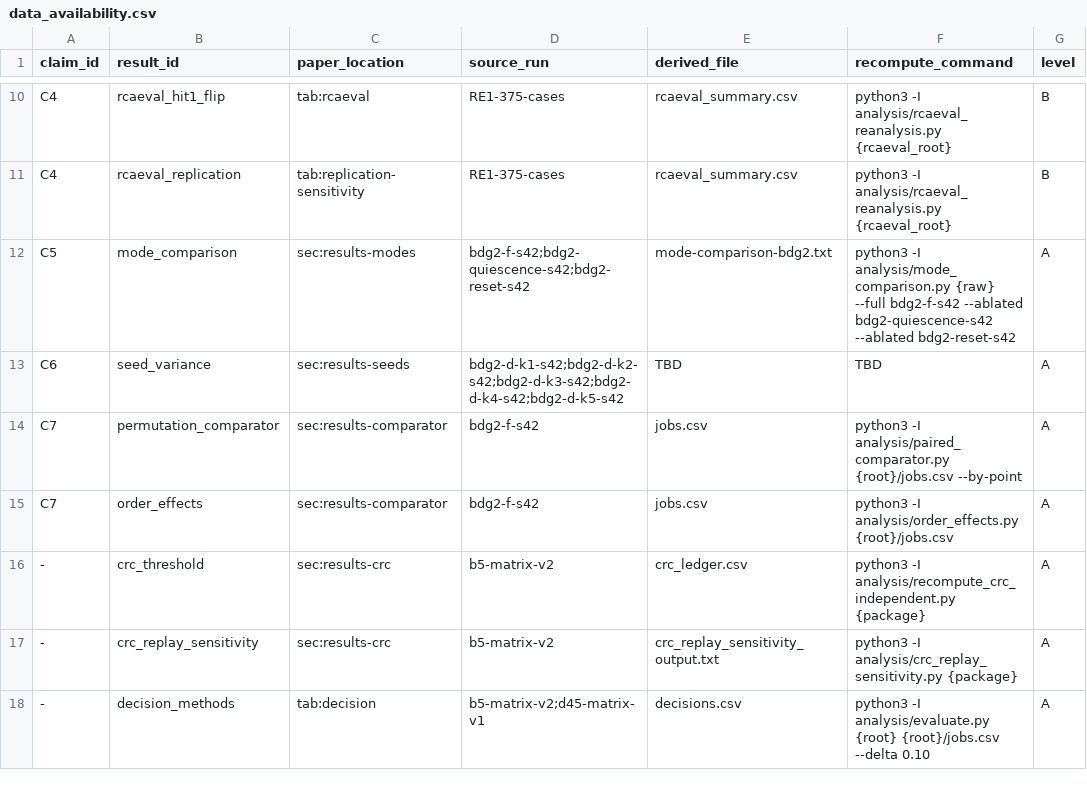
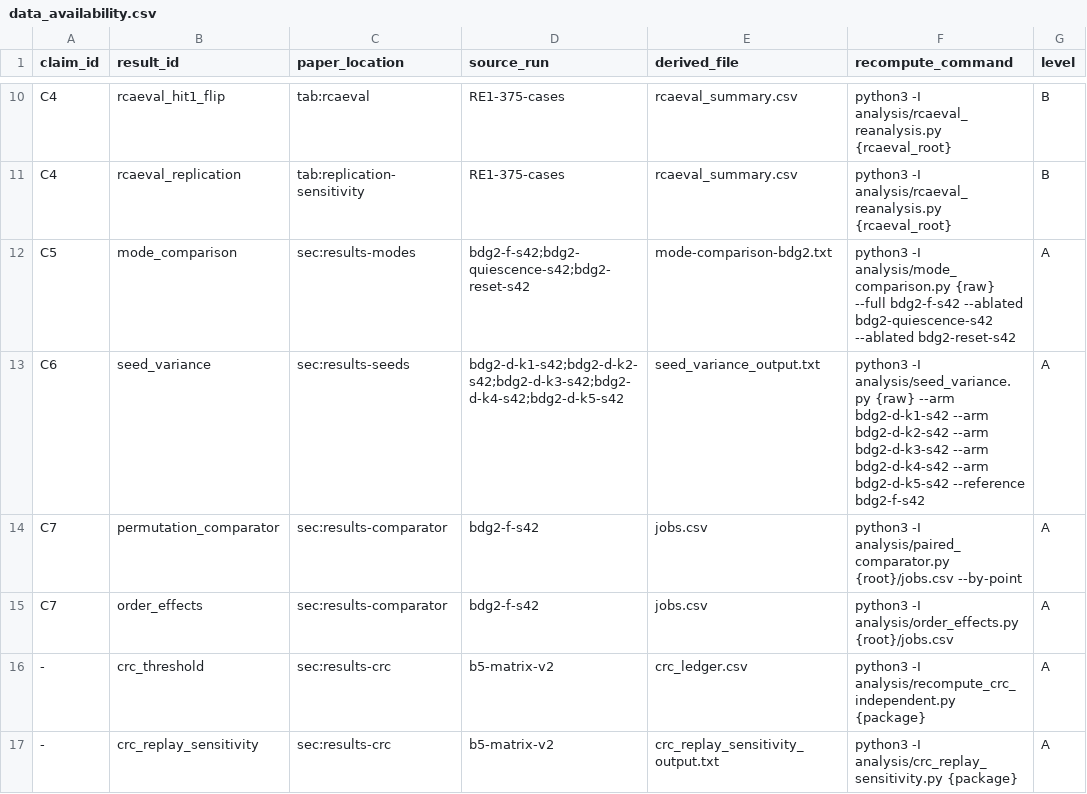
Before and after one commit to Dev-Nikita/csc-iot, a CSV file: data_availability.csv, drawn as a sheet; only a part is shown, gaps mark what is left out; the shorter side is filled out with more unchanged rows; the diff names each change by its address in the sheet, - before the commit and + after, or states it on an @@ line.

```diff
--- a/data_availability.csv
+++ b/data_availability.csv
-E13 (derived_file): TBD
+E13 (derived_file): seed_variance_output.txt
-F13 (recompute_command): TBD
+F13 (recompute_command): python3 -I analysis/seed_variance.py {raw} --arm bdg2-d-k1-s42 --arm bdg2-d-k2-s42 --arm bdg2-d-k3-s42 --arm bdg2-d-k4-s42 --arm bdg2-d-k5-s42 --reference bdg2-f-s42
```
Also changed, not shown: 3 other files.
